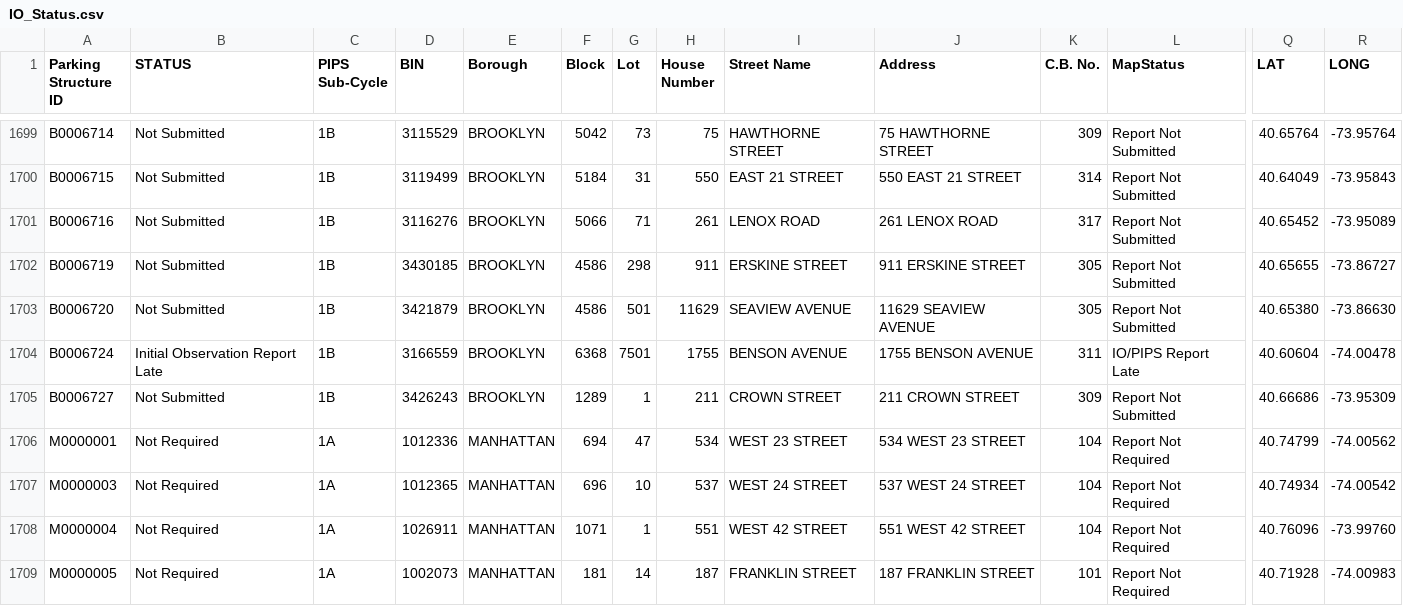
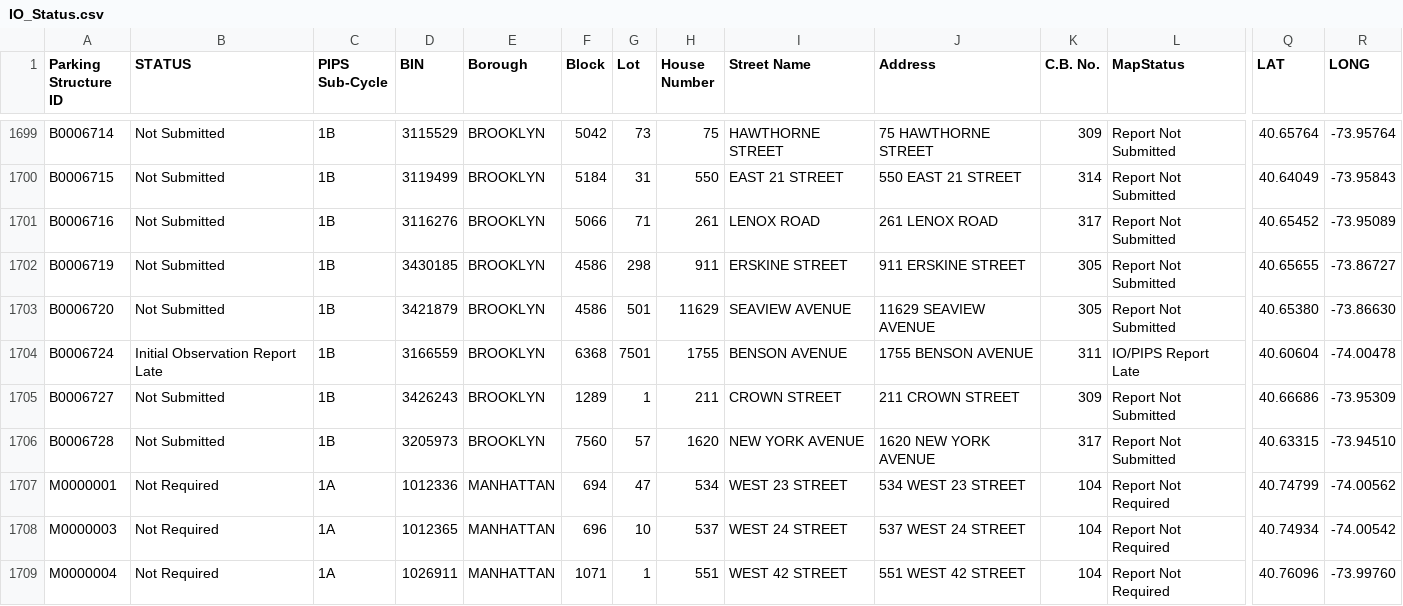
Before and after one commit to NYCDOB/ParkingStructures_InitialObservationReports, a CSV file: data/IO_Status.csv, drawn as a sheet; only a part is shown, gaps mark what is left out; the shorter side is filled out with more unchanged rows; rows hold the shown columns only; the diff names each change by its address in the sheet, - before the commit and + after, or states it on an @@ line.

Commit message:
update from script Wed 07/30/2025  6:51:39.71, 5932 rows

```diff
--- a/data/IO_Status.csv
+++ b/data/IO_Status.csv
+row 1706: B0006728 | Not Submitted | 1B | 3205973 | BROOKLYN | 7560 | 57 | 1620 | NEW YORK AVENUE | 1620 NEW YORK AVENUE | 317 | Report Not Submitted | 40.63315 | -73.94510
```
